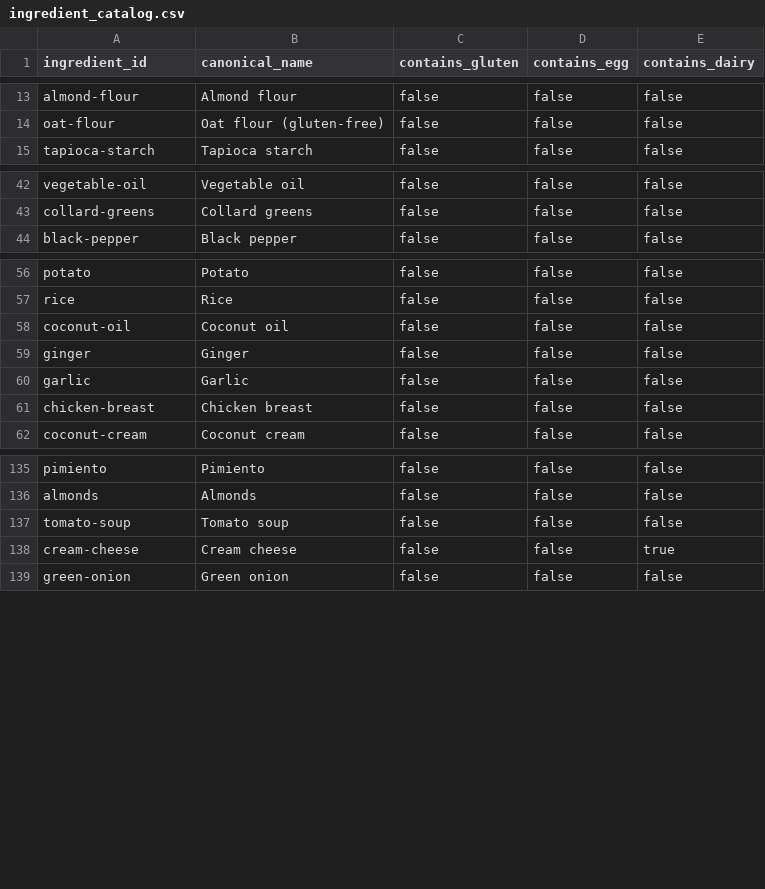
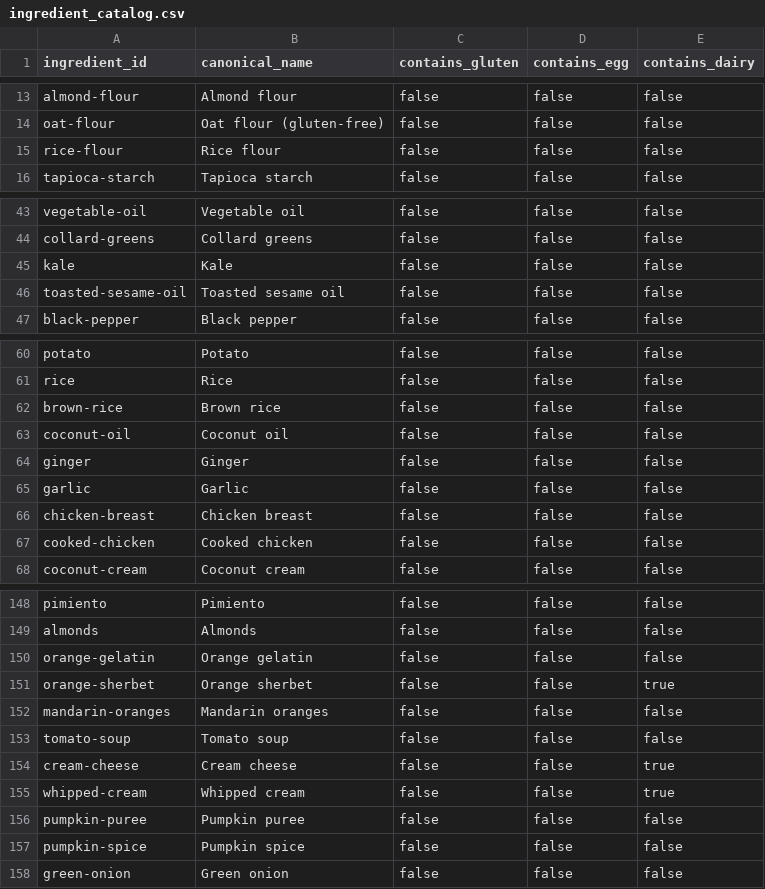
Before and after one commit to natanai/cookingdb, a CSV file: data/ingredient_catalog.csv, drawn as a sheet; only a part is shown, gaps mark what is left out; the diff covers the shown part only.

Commit message:
Fix recipe metadata and ingredient catalog

```diff
--- a/data/ingredient_catalog.csv
+++ b/data/ingredient_catalog.csv
@@ -14,2 +14,3 @@ almond-flour,Almond flour,false,false,false
 oat-flour,Oat flour (gluten-free),false,false,false
+rice-flour,Rice flour,false,false,false
 tapioca-starch,Tapioca starch,false,false,false
@@ -43,2 +44,4 @@ vegetable-oil,Vegetable oil,false,false,false
 collard-greens,Collard greens,false,false,false
+kale,Kale,false,false,false
+toasted-sesame-oil,Toasted sesame oil,false,false,false
 black-pepper,Black pepper,false,false,false
@@ -57,2 +61,3 @@ potato,Potato,false,false,false
 rice,Rice,false,false,false
+brown-rice,Brown rice,false,false,false
 coconut-oil,Coconut oil,false,false,false
@@ -61,2 +66,3 @@ garlic,Garlic,false,false,false
 chicken-breast,Chicken breast,false,false,false
+cooked-chicken,Cooked chicken,false,false,false
 coconut-cream,Coconut cream,false,false,false
@@ -136,4 +149,10 @@ pimiento,Pimiento,false,false,false
 almonds,Almonds,false,false,false
+orange-gelatin,Orange gelatin,false,false,false
+orange-sherbet,Orange sherbet,false,false,true
+mandarin-oranges,Mandarin oranges,false,false,false
 tomato-soup,Tomato soup,false,false,false
 cream-cheese,Cream cheese,false,false,true
+whipped-cream,Whipped cream,false,false,true
+pumpkin-puree,Pumpkin puree,false,false,false
+pumpkin-spice,Pumpkin spice,false,false,false
 green-onion,Green onion,false,false,false
```
Also changed, not shown: 8 added rows elsewhere in this file, recipes/mexican-chicken/steps.csv, recipes/orange-sherbet-salad/steps.csv, 16 other files.
